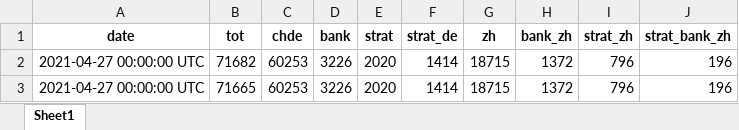
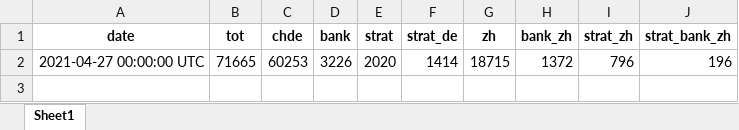
Before and after one commit to aledallas/watch-jobsch, an Excel workbook: job_numbers.xlsx, sheet Sheet1, drawn as a sheet; values as stored, in another font and other column widths than the file's, no borders; the diff names each change by its address in the sheet, - before the commit and + after, or states it on an @@ line.

Commit message:
update excel

```diff
--- a/job_numbers.xlsx (sheet Sheet1)
+++ b/job_numbers.xlsx (sheet Sheet1)
-row 2: 2021-04-27 00:00:00 UTC | 71682 | 60253 | 3226 | 2020 | 1414 | 18715 | 1372 | 796 | 196
```
